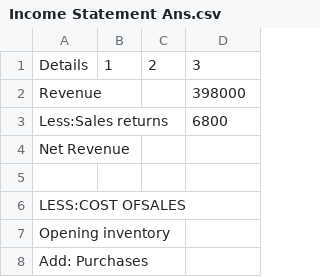
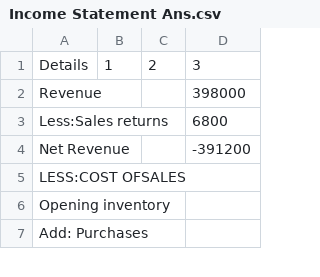
Before and after one commit to LyshaJaufar/Income-Statement, a CSV file: Income Statement Ans.csv, drawn as a sheet; only a part is shown.

```diff
--- a/Income Statement Ans.csv
+++ b/Income Statement Ans.csv
@@ -3,4 +3,3 @@ Revenue,,,398000
 Less:Sales returns,,,6800
-Net Revenue,,,
-,,,
+Net Revenue,,,-391200
 LESS:COST OFSALES,,,
```
Also changed, not shown: 1 other file.
